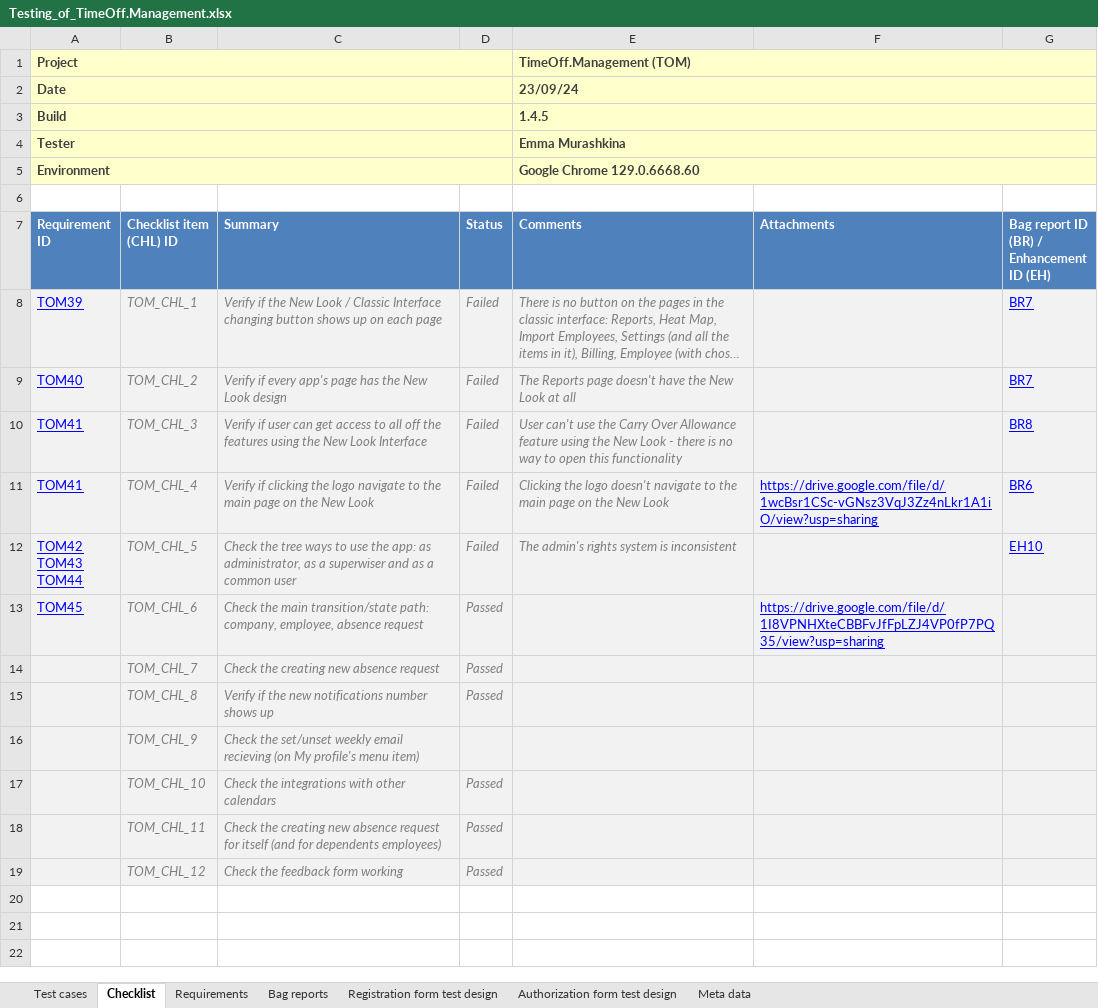
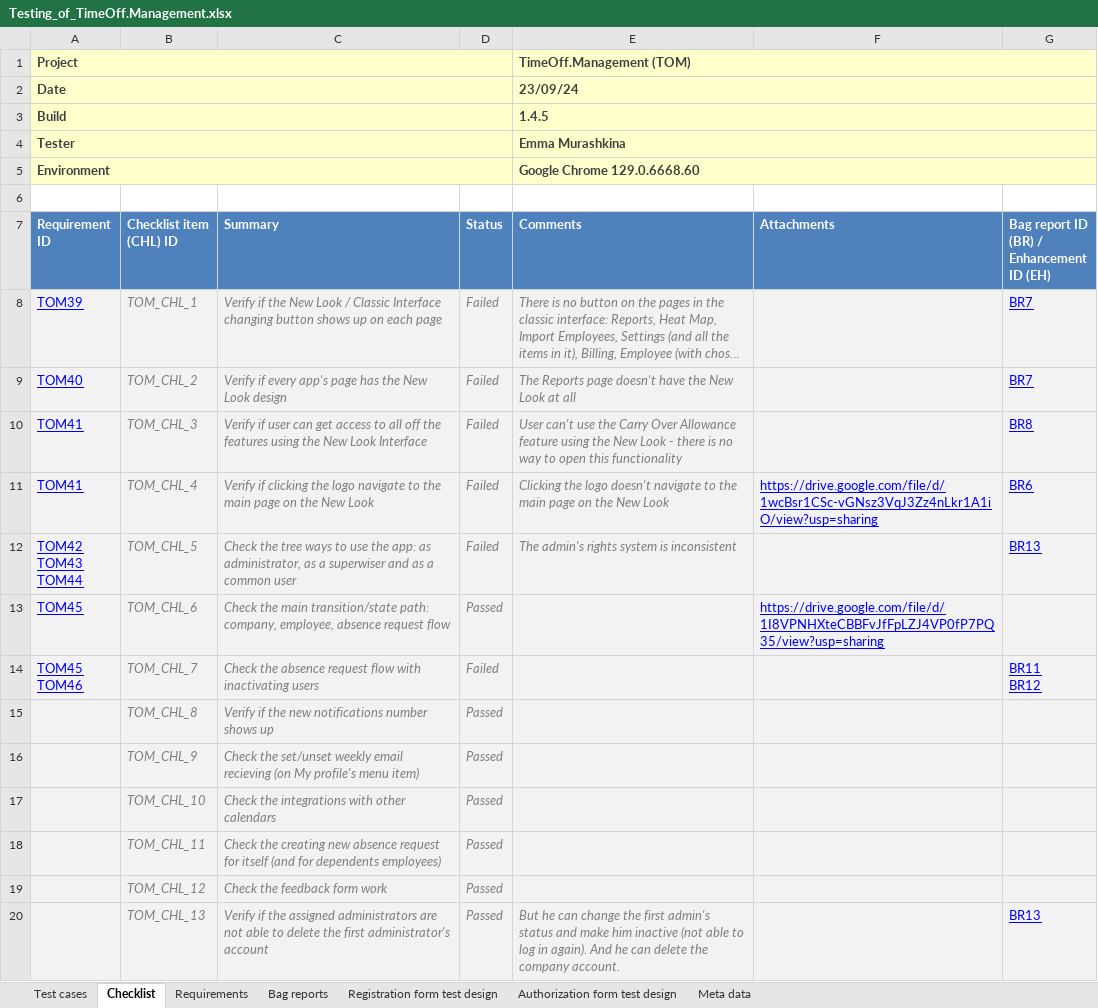
Before and after one commit to Foam-born/timeoff-management-application__testing, an Excel workbook: Testing_of_TimeOff.Management.xlsx, sheet Checklist, drawn as a sheet; long unchanged cells end in …; values as stored, in another font and other column widths than the file's, no borders; conditional formats not drawn; removed rows and columns are numbered as before the commit, all else as after; ↵ is a line break in a cell; the diff names each change by its address in the sheet, - before the commit and + after, or states it on an @@ line.

```diff
--- a/Testing_of_TimeOff.Management.xlsx (sheet Checklist)
+++ b/Testing_of_TimeOff.Management.xlsx (sheet Checklist)
-G12: EH10
+G12: BR13
-C13 (Summary): …absence request
+C13 (Summary): …absence request flow
-row 14:  | TOM_CHL_7 | Check the creating new absence request | Passed
+row 14: TOM45 ↵ TOM46 | TOM_CHL_7 | Check the absence request flow with inactivating users | Failed |  |  | BR11 ↵ BR12
-D16 (Status): (empty)
+D16 (Status): Passed
-C19 (Summary): Check the feedback form working
+C19 (Summary): Check the feedback form work
+row 20:  | TOM_CHL_13 | Verify if the assigned administrators are not able to delete the first administrator's account | Passed | But he can change the first admin's status and make him inactive (not able to log in again). And he can delete the company account. |  | BR13
```
Also changed, not shown: sheet Bag reports, sheet Requirements, 1 other file.
